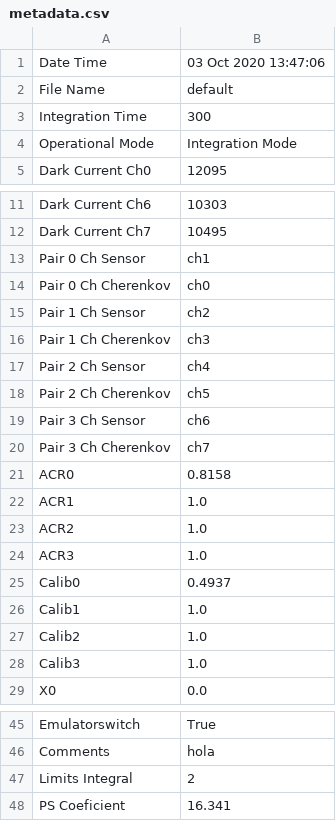
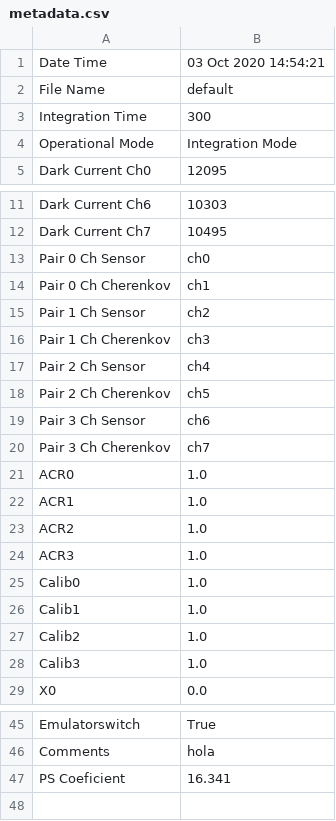
Before and after one commit to mfeijoo/model9, a CSV file: metadata.csv, drawn as a sheet; only a part is shown, gaps mark what is left out.

```diff
--- a/metadata.csv
+++ b/metadata.csv
@@ -1,2 +1,2 @@
-Date Time,03 Oct 2020 13:47:06
+Date Time,03 Oct 2020 14:54:21
 File Name,default
@@ -12,4 +12,4 @@ Dark Current Ch6,10303
 Dark Current Ch7,10495
-Pair 0 Ch Sensor,ch1
-Pair 0 Ch Cherenkov,ch0
+Pair 0 Ch Sensor,ch0
+Pair 0 Ch Cherenkov,ch1
 Pair 1 Ch Sensor,ch2
@@ -20,3 +20,3 @@ Pair 3 Ch Sensor,ch6
 Pair 3 Ch Cherenkov,ch7
-ACR0,0.8158
+ACR0,1.0
 ACR1,1.0
@@ -24,3 +24,3 @@ ACR2,1.0
 ACR3,1.0
-Calib0,0.4937
+Calib0,1.0
 Calib1,1.0
@@ -46,3 +46,2 @@ Emulatorswitch,True
 Comments,hola
-Limits Integral,2
 PS Coeficient,16.341
```
Also changed, not shown: 3 other files.
